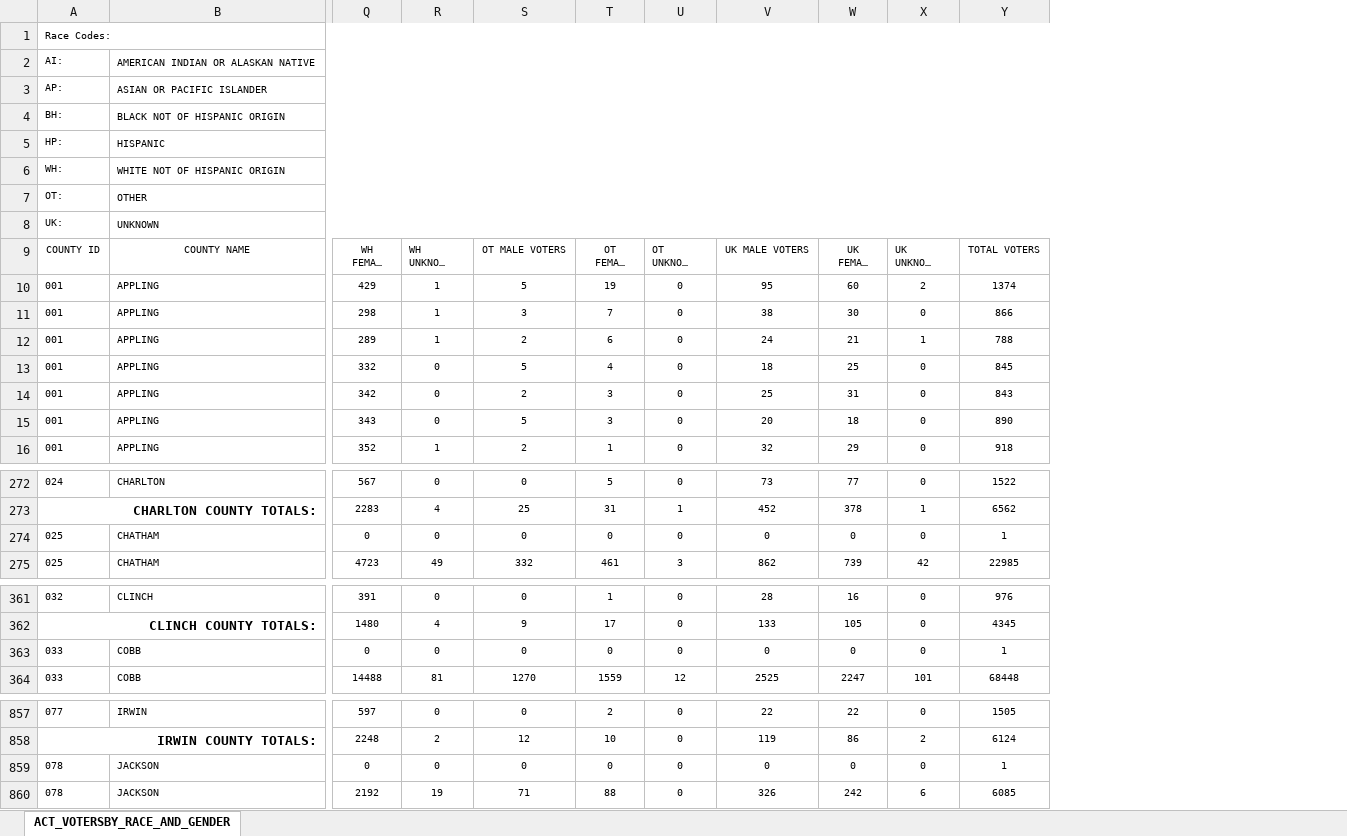
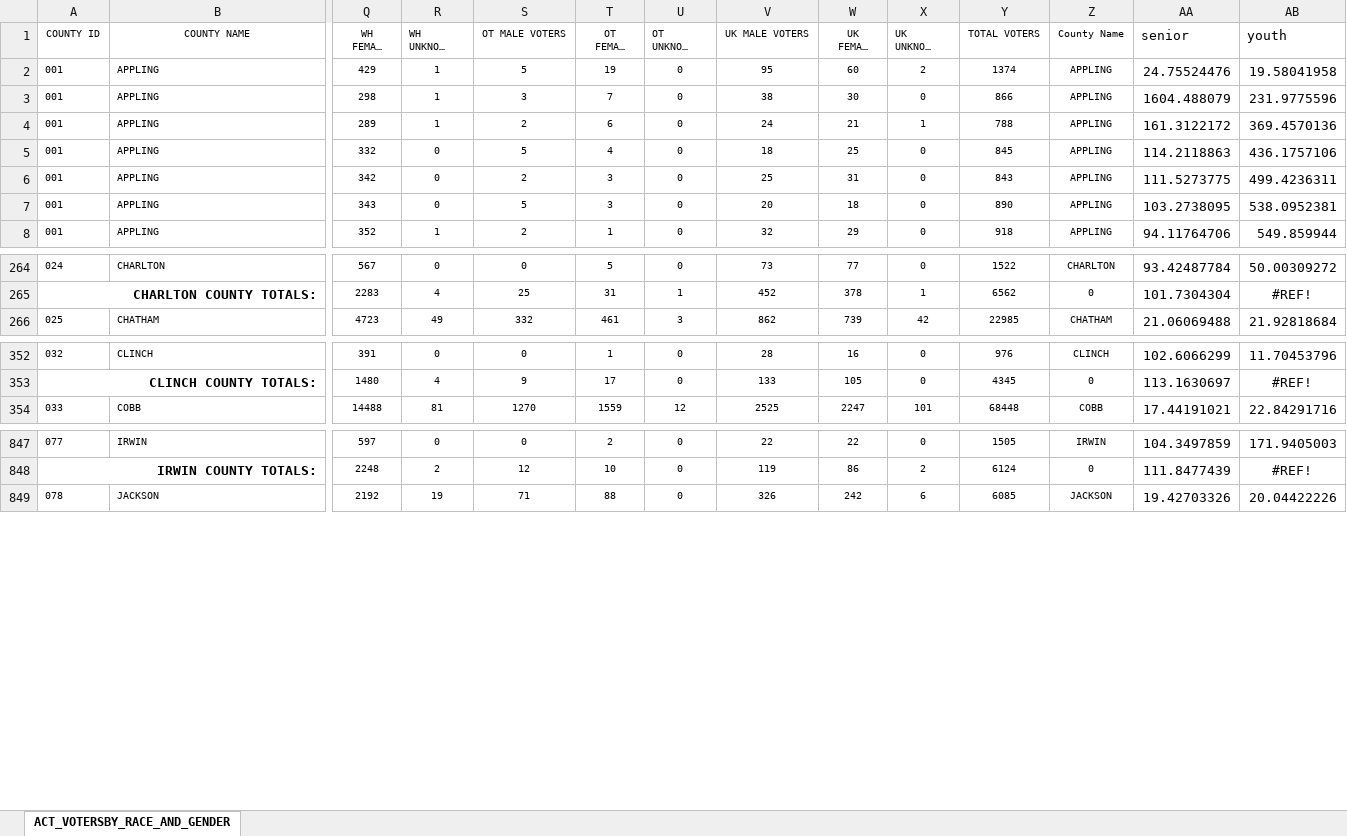
Before and after one commit to jramrz49/2020-Georgia-Election-Analysis, an Excel workbook: Active_Voters_by_Race_Gender_and_Age_as_of_November_1_2020.xlsx, sheet ACT_VOTERSBY_RACE_AND_GENDER, drawn as a sheet; only a part is shown, gaps mark what is left out; long unchanged cells end in …; values as stored, in another font and other column widths than the file's, no borders; removed rows and columns are numbered as before the commit, all else as after; rows hold the shown columns only; the diff covers the shown part only; the diff names each change by its address in the sheet, - before the commit and + after, or states it on an @@ line.

Commit message:
Added percentage of youth and senior registered voters

```diff
--- a/Active_Voters_by_Race_Gender_and_Age_as_of_November_1_2020.xlsx (sheet ACT_VOTERSBY_RACE_AND_GENDER)
+++ b/Active_Voters_by_Race_Gender_and_Age_as_of_November_1_2020.xlsx (sheet ACT_VOTERSBY_RACE_AND_GENDER)
+column Z (County Name), rows 2-8: all APPLING; rows 264-266: CHARLTON | 0 | CHATHAM; rows 352-354: CLINCH | 0 | COBB; rows 847-849: IRWIN | 0 | JACKSON
+column AA (senior), rows 2-8: 24.75524476 | 1604.488079 | 161.3122172 | 114.2118863 | 111.5273775 | 103.2738095 | 94.11764706; rows 264-266: 93.42487784 | 101.7304304 | 21.06069488; rows 352-354: 102.6066299 | 113.1630697 | 17.44191021; rows 847-849: 104.3497859 | 111.8477439 | 19.42703326
+column AB (youth), rows 2-8: 19.58041958 | 231.9775596 | 369.4570136 | 436.1757106 | 499.4236311 | 538.0952381 | 549.859944; rows 264-266: 50.00309272 | #REF! | 21.92818684; rows 352-354: 11.70453796 | #REF! | 22.84291716; rows 847-849: 171.9405003 | #REF! | 20.04422226
-row 1: Race Codes:
-row 2: AI: | AMERICAN INDIAN OR ALASKAN NATIVE
-row 3: AP: | ASIAN OR PACIFIC ISLANDER
-row 4: BH: | BLACK NOT OF HISPANIC ORIGIN
-row 5: HP: | HISPANIC
-row 6: WH: | WHITE NOT OF HISPANIC ORIGIN
-row 7: OT: | OTHER
-row 8: UK: | UNKNOWN
-row 274: 025 | CHATHAM | 0 | 0 | 0 | 0 | 0 | 0 | 0 | 0 | 1
-row 363: 033 | COBB | 0 | 0 | 0 | 0 | 0 | 0 | 0 | 0 | 1
-row 859: 078 | JACKSON | 0 | 0 | 0 | 0 | 0 | 0 | 0 | 0 | 1
```
Also changed, not shown: 1 removed row elsewhere in this sheet, incomeED.xlsx, 2 other files.
